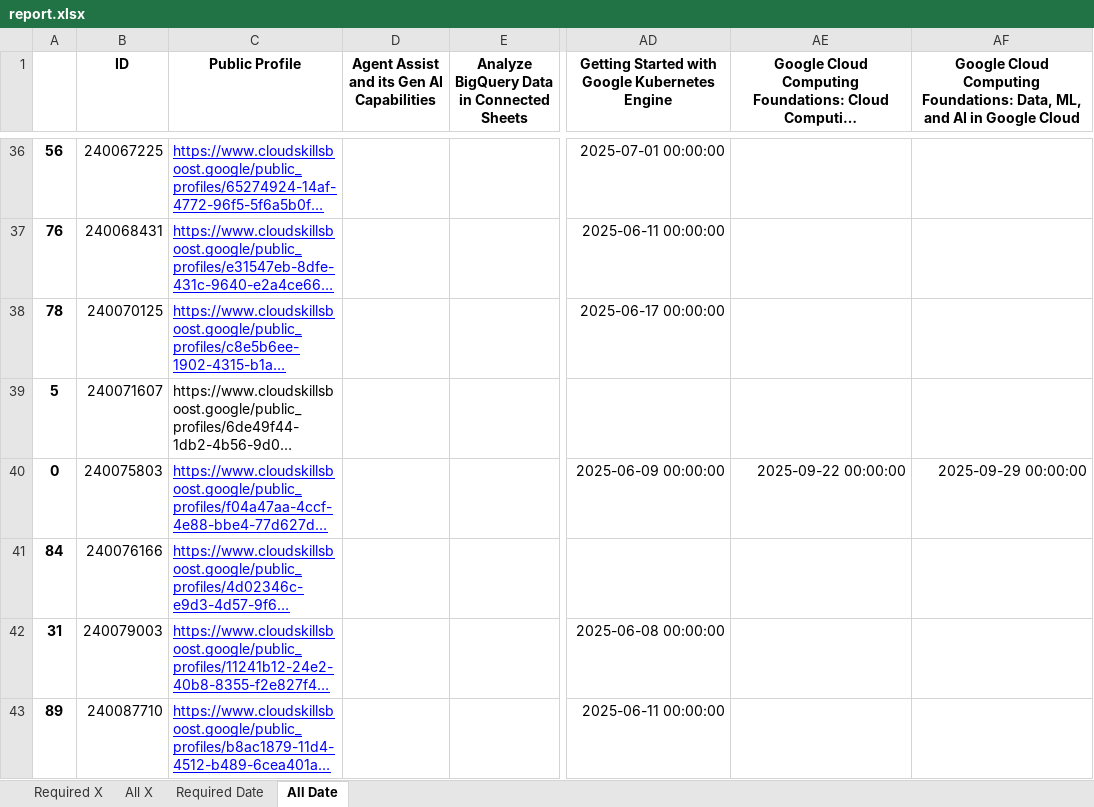
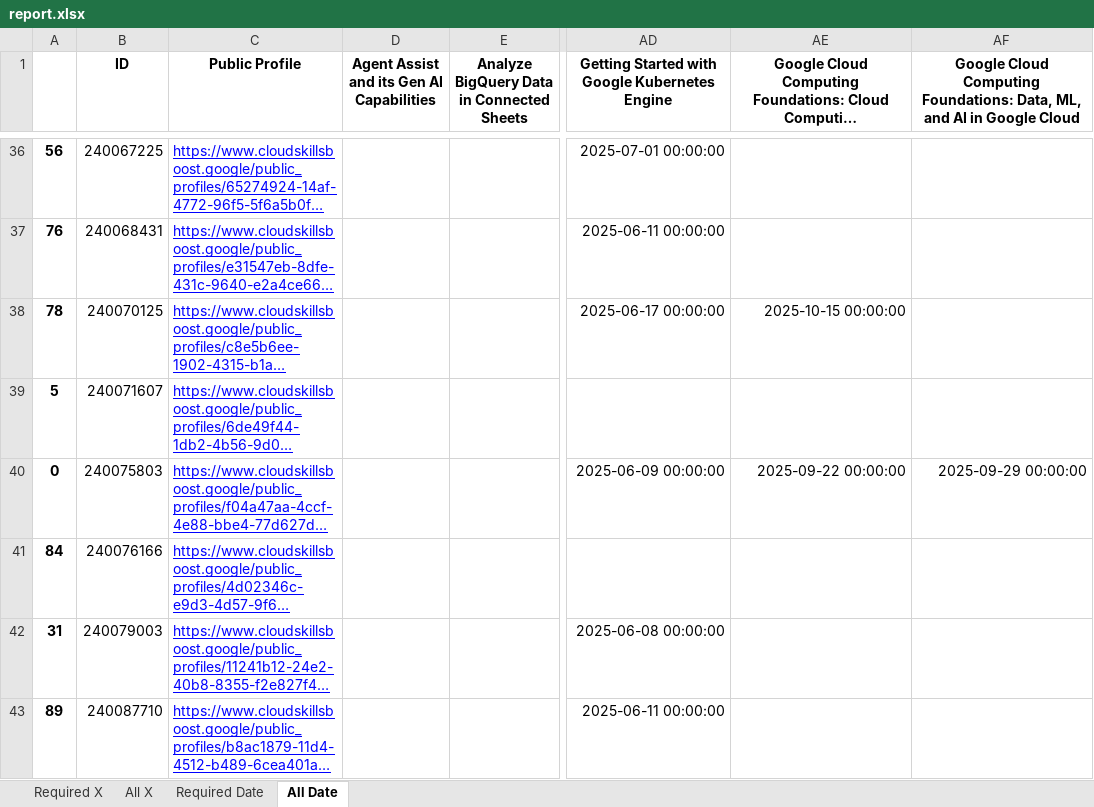
Before and after one commit to wongcyrus/google-cloud-skills-boost-progress-checker, an Excel workbook: report.xlsx, sheet All Date, drawn as a sheet; only a part is shown, gaps mark what is left out; long unchanged cells end in …; values as stored, in another font and other column widths than the file's, no borders; the diff names each change by its address in the sheet, - before the commit and + after, or states it on an @@ line.

```diff
--- a/report.xlsx (sheet All Date)
+++ b/report.xlsx (sheet All Date)
-AE38: (empty)
+AE38: 2025-10-15 00:00:00
@@ C39 underline: off → on, text colour: black → #0000FF @@
```
Also changed, not shown: sheet All X, sheet Required Date, sheet Required X, 2 other files.
